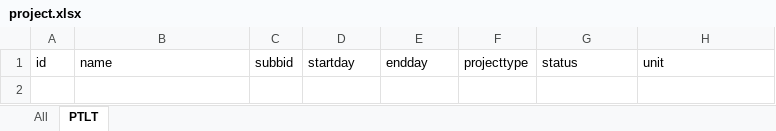
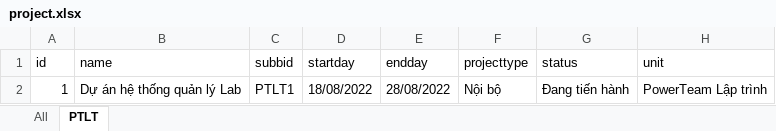
Before and after one commit to Belphegor2801/Hethongquanlylab, an Excel workbook: Hethongquanlylab/wwwroot/data/project.xlsx, sheet PTLT, drawn as a sheet; values as stored, in another font and other column widths than the file's, no borders; the diff names each change by its address in the sheet, - before the commit and + after, or states it on an @@ line.

```diff
--- a/Hethongquanlylab/wwwroot/data/project.xlsx (sheet PTLT)
+++ b/Hethongquanlylab/wwwroot/data/project.xlsx (sheet PTLT)
+row 2: 1 | Dự án hệ thống quản lý Lab | PTLT1 | 18/08/2022 | 28/08/2022 | Nội bộ | Đang tiến hành | PowerTeam Lập trình
```
Also changed, not shown: Hethongquanlylab/wwwroot/data/procedures.xlsx, 3 other files.
